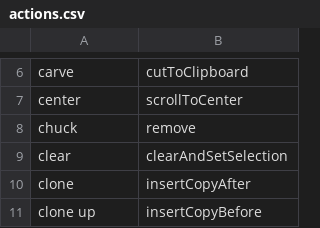
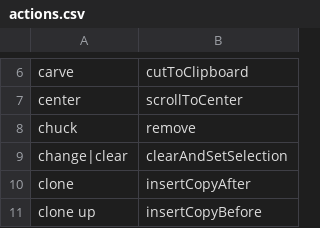
Before and after one commit to phillco/cursorless-settings, a CSV file: actions.csv, drawn as a sheet; only a part is shown, gaps mark what is left out.

Commit message:
actions: add "change" as alias for "clear", as that's more intuitive for me

```diff
--- a/actions.csv
+++ b/actions.csv
@@ -8,3 +8,3 @@ center, scrollToCenter
 chuck, remove
-clear, clearAndSetSelection
+change|clear, clearAndSetSelection
 clone, insertCopyAfter
```
